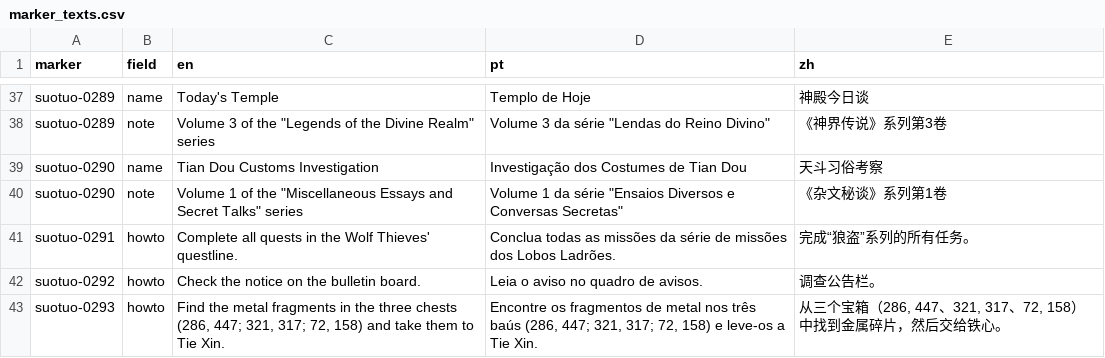
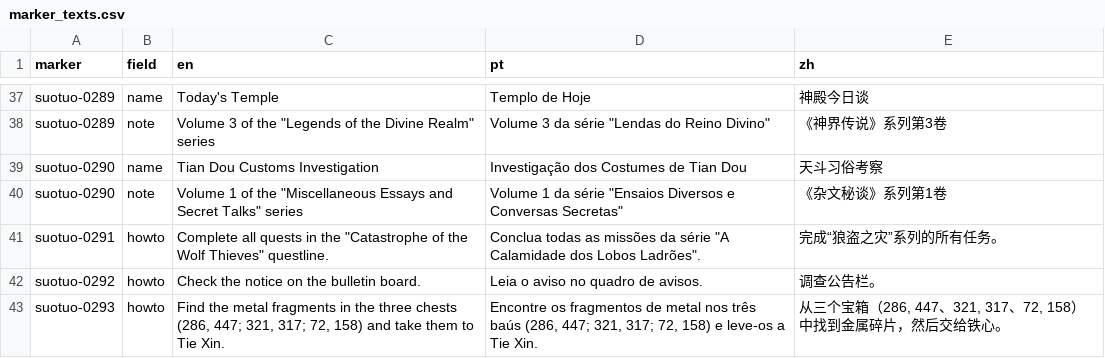
Before and after one commit to gnbezerra/soul-land-map, a CSV file: data/src/suotuo/marker_texts.csv, drawn as a sheet; only a part is shown, gaps mark what is left out.

Commit message:
Improved howto for suotuo-0291

```diff
--- a/data/src/suotuo/marker_texts.csv
+++ b/data/src/suotuo/marker_texts.csv
@@ -40,3 +40,3 @@ suotuo-0290,name,Tian Dou Customs Investigation,Investigação dos Costumes de T
 suotuo-0290,note,"Volume 1 of the ""Miscellaneous Essays and Secret Talks"" series","Volume 1 da série ""Ensaios Diversos e Conversas Secretas""",《杂文秘谈》系列第1卷
-suotuo-0291,howto,Complete all quests in the Wolf Thieves' questline.,Conclua todas as missões da série de missões dos Lobos Ladrões.,完成“狼盗”系列的所有任务。
+suotuo-0291,howto,"Complete all quests in the ""Catastrophe of the Wolf Thieves"" questline.","Conclua todas as missões da série ""A Calamidade dos Lobos Ladrões"".",完成“狼盗之灾”系列的所有任务。
 suotuo-0292,howto,Check the notice on the bulletin board.,Leia o aviso no quadro de avisos.,调查公告栏。
```
Also changed, not shown: 3 other files.
